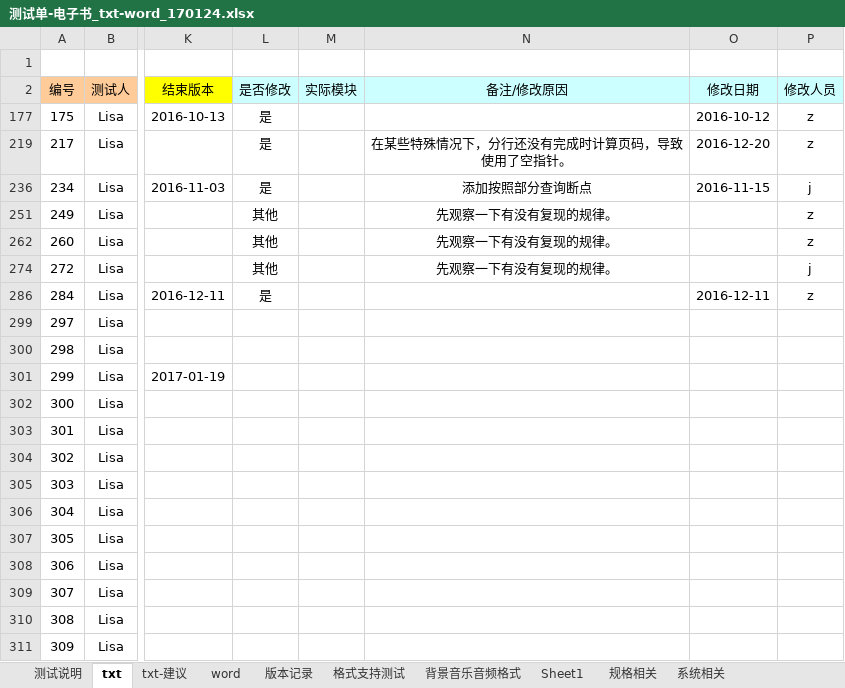
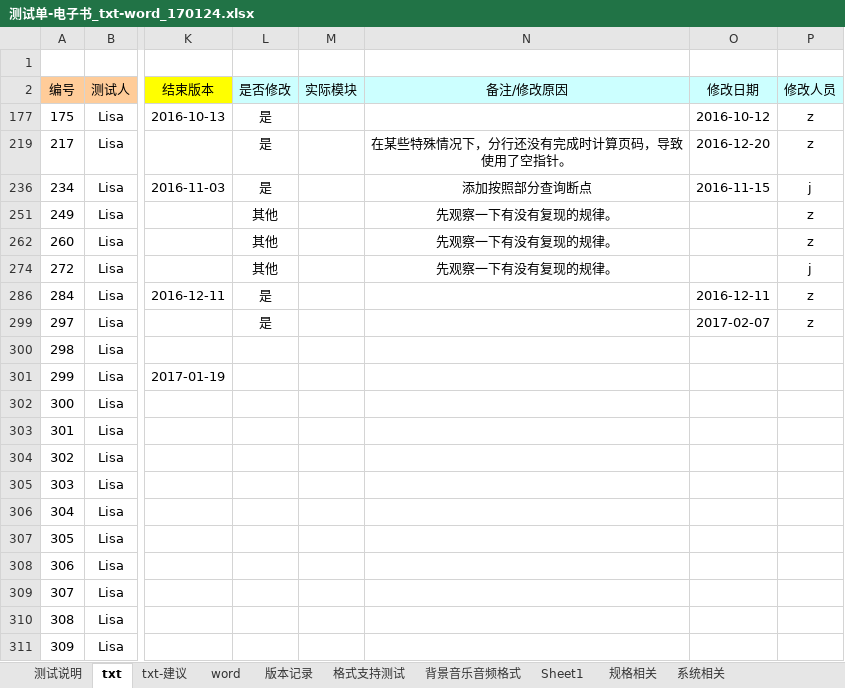
Before and after one commit to weizhiping/ebook, an Excel workbook: 测试单-电子书_txt-word_170124.xlsx, sheet txt, drawn as a sheet; only a part is shown, gaps mark what is left out; values as stored, in another font and other column widths than the file's, no borders; conditional formats not drawn; the diff names each change by its address in the sheet, - before the commit and + after, or states it on an @@ line.

```diff
--- a/测试单-电子书_txt-word_170124.xlsx (sheet txt)
+++ b/测试单-电子书_txt-word_170124.xlsx (sheet txt)
-L299 (是否修改): (empty)
+L299 (是否修改): 是
-O299 (修改日期): (empty)
+O299 (修改日期): 2017-02-07
-P299 (修改人员): (empty)
+P299 (修改人员): z
```
Also changed, not shown: 1 other file.
